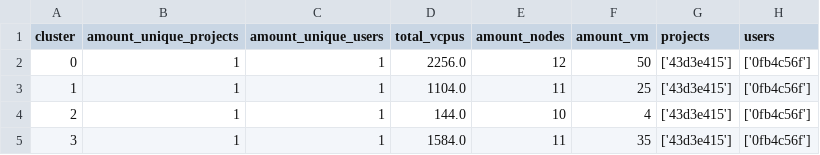
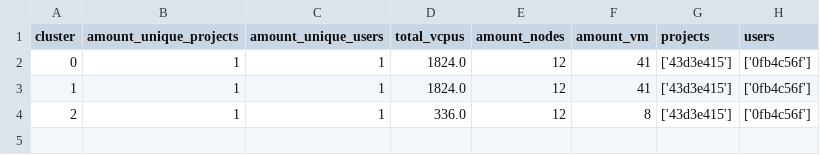
Before and after one commit to reepchocolade99/cloud, a CSV file: combined/vms/vms_11cdff15.csv, drawn as a sheet.

```diff
--- a/combined/vms/vms_11cdff15.csv
+++ b/combined/vms/vms_11cdff15.csv
@@ -1,5 +1,4 @@
 cluster,amount_unique_projects,amount_unique_users,total_vcpus,amount_nodes,amount_vm,projects,users
-0,1,1,2256.0,12,50,['43d3e415'],['0fb4c56f']
-1,1,1,1104.0,11,25,['43d3e415'],['0fb4c56f']
-2,1,1,144.0,10,4,['43d3e415'],['0fb4c56f']
-3,1,1,1584.0,11,35,['43d3e415'],['0fb4c56f']
+0,1,1,1824.0,12,41,['43d3e415'],['0fb4c56f']
+1,1,1,1824.0,12,41,['43d3e415'],['0fb4c56f']
+2,1,1,336.0,12,8,['43d3e415'],['0fb4c56f']
```
Also changed, not shown: combined/Statistics/Statistics_11cdff15.csv, combined/clusters/outlier_11cdff15.csv, 28 other files.
